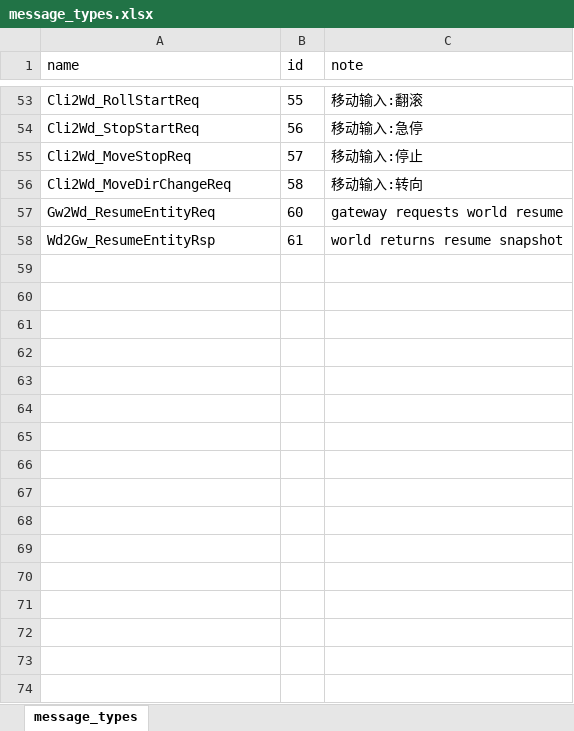
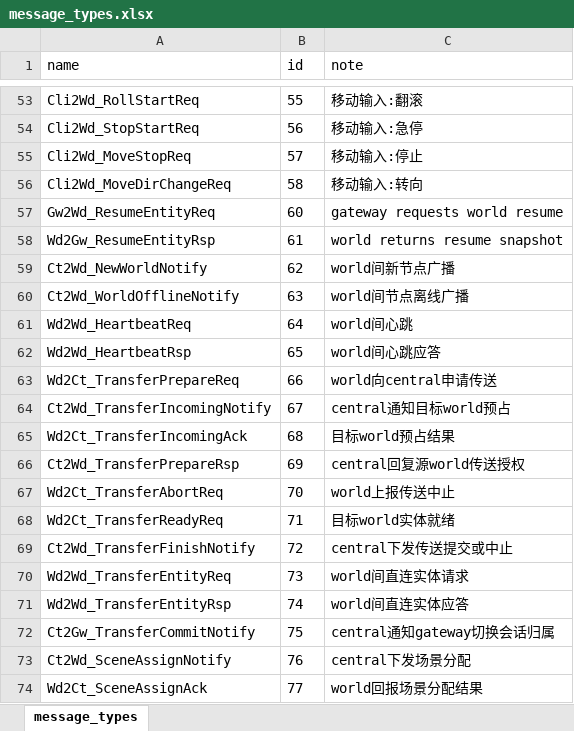
Before and after one commit to zhenjie-git/BigWorld, an Excel workbook: GameConfig/Protocol/message_types.xlsx, sheet message_types, drawn as a sheet; only a part is shown, gaps mark what is left out; values as stored, in another font and other column widths than the file's, no borders; the diff names each change by its address in the sheet, - before the commit and + after, or states it on an @@ line.

Commit message:
feat: 跨world传送、场景实例化与Central纯路由调度
- 跨world传送链路: Central/Transfer、World/CrossTransfer、PeerPool 与 Transfer* 协议及两端生成代码
- 场景模型改为 (sceneId, instanceId) 复合键,支持同world多副本实例;删除 scenes 白名单与 SceneAssign 托管指派,hello 不再上报托管集
- Central 路由表纯本地计算(scene_rules + 在线玩家分布),RebalanceScenes 精简为单遍循环并删除负载扩副本(max_replicas/load_threshold)
- 跨服传送无其他 owner 时回路由发送者本地建场景
- 统一命名: ID 初始词全大写、方法 PascalCase、Handle<来源><消息类型全名>、去 Locked 后缀,AGENTS.md 同步约定
- 客户端传送门视觉与 EnterSceneNotify 处理微调

```diff
--- a/GameConfig/Protocol/message_types.xlsx (sheet message_types)
+++ b/GameConfig/Protocol/message_types.xlsx (sheet message_types)
+row 59: Ct2Wd_NewWorldNotify | 62 | world间新节点广播
+row 60: Ct2Wd_WorldOfflineNotify | 63 | world间节点离线广播
+row 61: Wd2Wd_HeartbeatReq | 64 | world间心跳
+row 62: Wd2Wd_HeartbeatRsp | 65 | world间心跳应答
+row 63: Wd2Ct_TransferPrepareReq | 66 | world向central申请传送
+row 64: Ct2Wd_TransferIncomingNotify | 67 | central通知目标world预占
+row 65: Wd2Ct_TransferIncomingAck | 68 | 目标world预占结果
+row 66: Ct2Wd_TransferPrepareRsp | 69 | central回复源world传送授权
+row 67: Wd2Ct_TransferAbortReq | 70 | world上报传送中止
+row 68: Wd2Ct_TransferReadyReq | 71 | 目标world实体就绪
+row 69: Ct2Wd_TransferFinishNotify | 72 | central下发传送提交或中止
+row 70: Wd2Wd_TransferEntityReq | 73 | world间直连实体请求
+row 71: Wd2Wd_TransferEntityRsp | 74 | world间直连实体应答
+row 72: Ct2Gw_TransferCommitNotify | 75 | central通知gateway切换会话归属
+row 73: Ct2Wd_SceneAssignNotify | 76 | central下发场景分配
+row 74: Wd2Ct_SceneAssignAck | 77 | world回报场景分配结果
```
Also changed, not shown: 56 other files.
